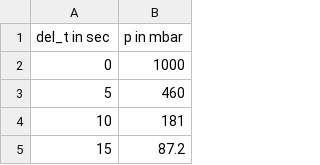
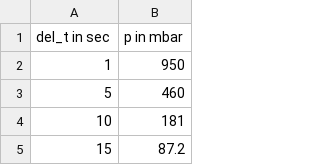
Before and after one commit to AlFa-Tier/Uni_codes, a CSV file: Praktikum/Vakuum/Messung/2.1_T1_Messung.csv, drawn as a sheet; only a part is shown.

```diff
--- a/Praktikum/Vakuum/Messung/2.1_T1_Messung.csv
+++ b/Praktikum/Vakuum/Messung/2.1_T1_Messung.csv
@@ -1,3 +1,3 @@
 del_t in sec,p in mbar
-0,1000
+1,950
 5,460
```
Also changed, not shown: 1 other file.
